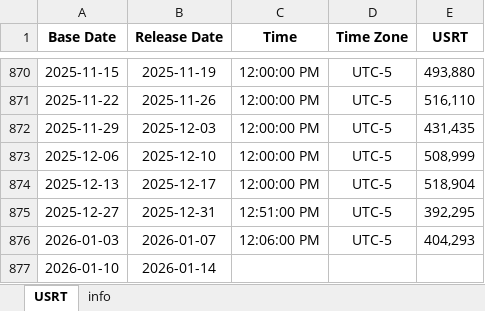
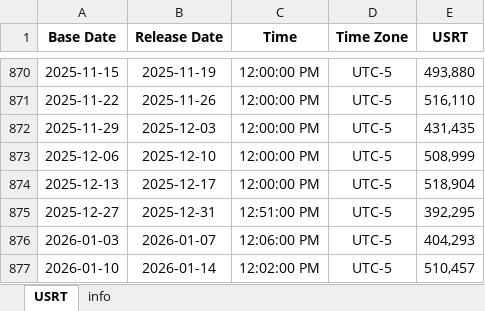
Before and after one commit to Tommylee1013/AlternativeData, an Excel workbook: data/freight/US Rail Traffic.xlsx, sheet USRT, drawn as a sheet; only a part is shown, gaps mark what is left out; values as stored, in another font and other column widths than the file's, no borders; the diff names each change by its address in the sheet, - before the commit and + after, or states it on an @@ line.

```diff
--- a/data/freight/US Rail Traffic.xlsx (sheet USRT)
+++ b/data/freight/US Rail Traffic.xlsx (sheet USRT)
-C877 (Time): (empty)
+C877 (Time): 12:02:00 PM
-D877 (Time Zone): (empty)
+D877 (Time Zone): UTC-5
-E877 (USRT): (empty)
+E877 (USRT): 510,457
```
Also changed, not shown: data/commodity/AAA Gasoline.xlsx, data/commodity/Lithium.xlsx, 2 other files.
